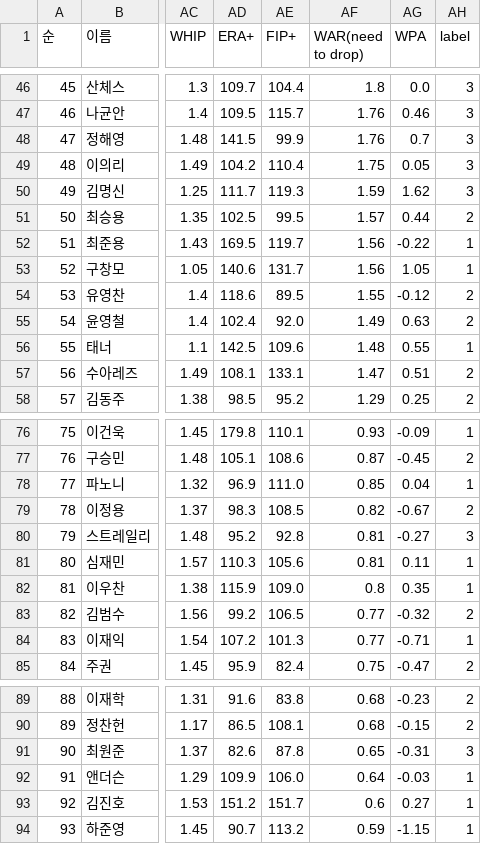
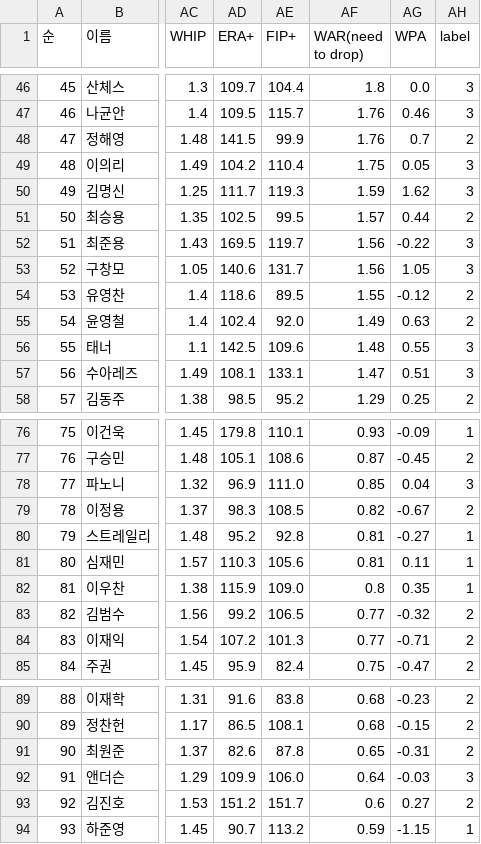
Before and after one commit to chainsfield/Algorithm_COM3026, a CSV file: GCO2011(23-2)_IntroML/raw_data/2023 KBO Salary Prediction - Pitcher.csv, drawn as a sheet; only a part is shown, gaps mark what is left out; the diff covers the shown part only; the diff names each change by its address in the sheet, - before the commit and + after, or states it on an @@ line.

```diff
--- a/GCO2011(23-2)_IntroML/raw_data/2023 KBO Salary Prediction - Pitcher.csv
+++ b/GCO2011(23-2)_IntroML/raw_data/2023 KBO Salary Prediction - Pitcher.csv
-AH48 (label): 3
+AH48 (label): 2
-AH52:AH53 (label): 1
+AH52:AH53 (label): 3
-AH56 (label): 1
+AH56 (label): 3
-AH57 (label): 2
+AH57 (label): 3
-AH78 (label): 1
+AH78 (label): 3
-AH80 (label): 3
+AH80 (label): 1
-AH84 (label): 1
+AH84 (label): 2
-AH91 (label): 3
+AH91 (label): 2
-AH92 (label): 1
+AH92 (label): 3
-AH93 (label): 1
+AH93 (label): 2
```
Also changed, not shown: 10 edited cells elsewhere in this file, GCO2011(23-2)_IntroML/raw_data/2023 KBO Salary Prediction - Hitter.csv, 6 other files.
